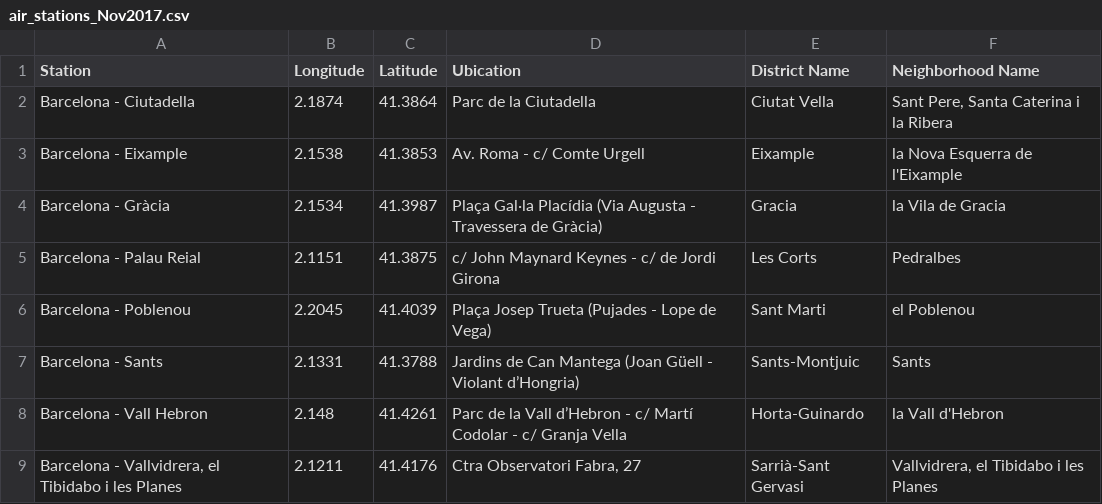
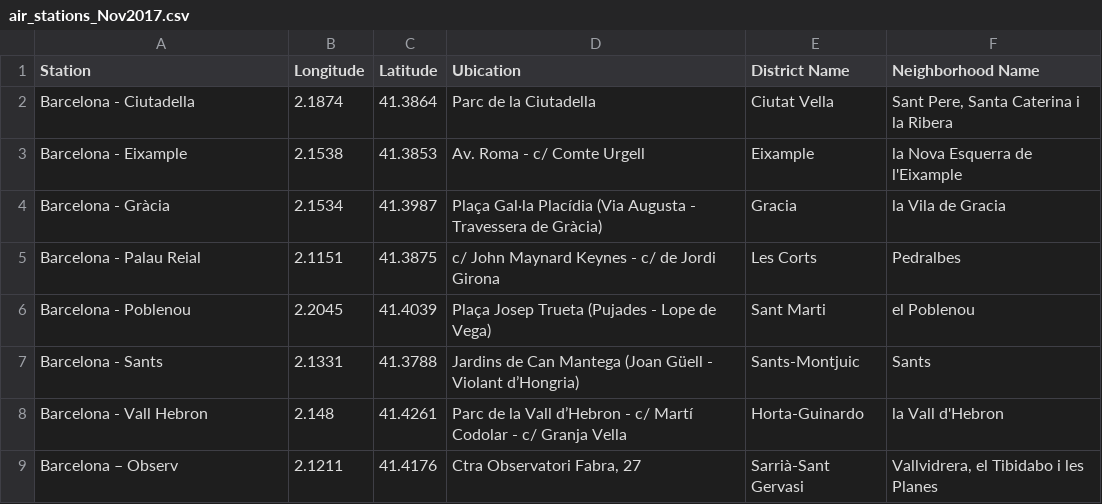
Before and after one commit to Onur5/Project-Week-2-Barcelona, a CSV file: your-project/air_stations_Nov2017.csv, drawn as a sheet; the diff names each change by its address in the sheet, - before the commit and + after, or states it on an @@ line.

Commit message:
name changes

```diff
--- a/your-project/air_stations_Nov2017.csv
+++ b/your-project/air_stations_Nov2017.csv
-A9 (Station): Barcelona - Vallvidrera, el Tibidabo i les Planes
+A9 (Station): Barcelona – Observ
```
